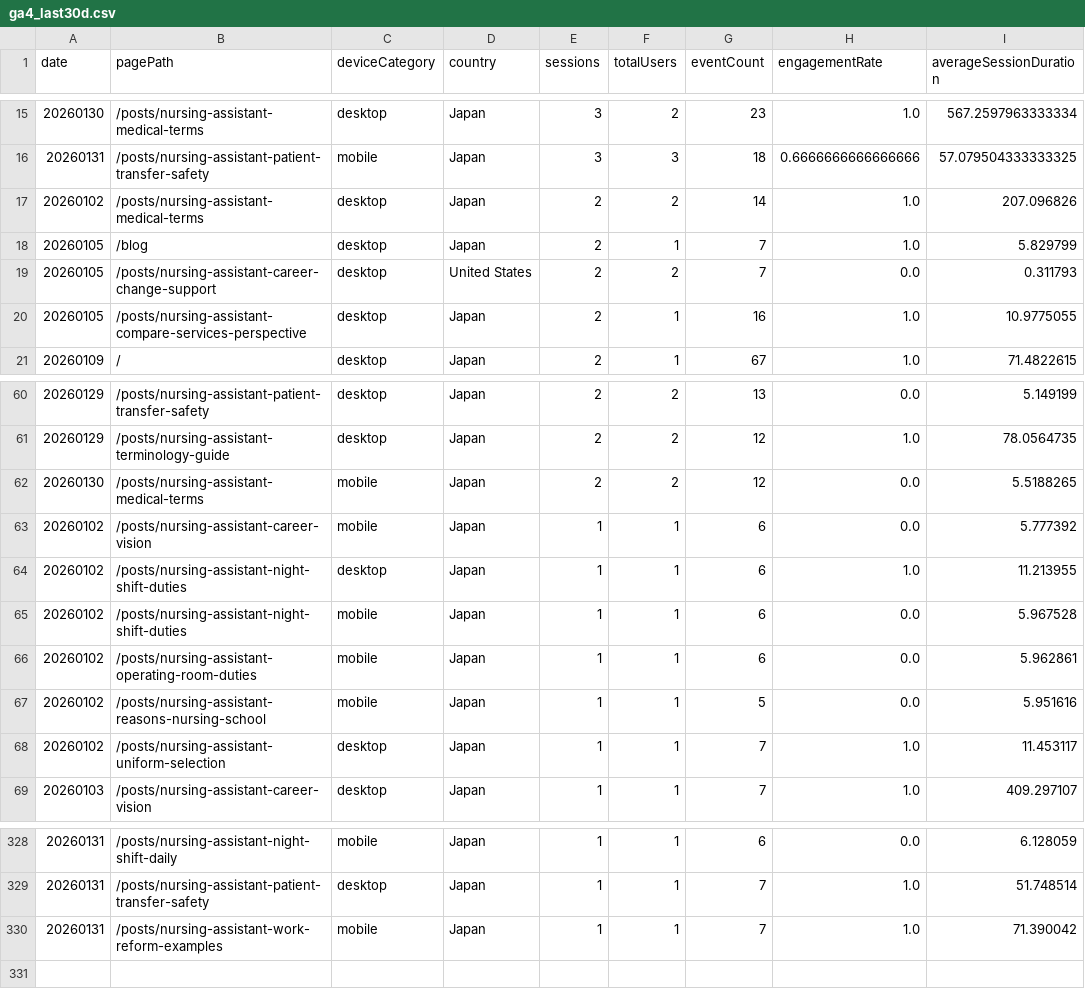
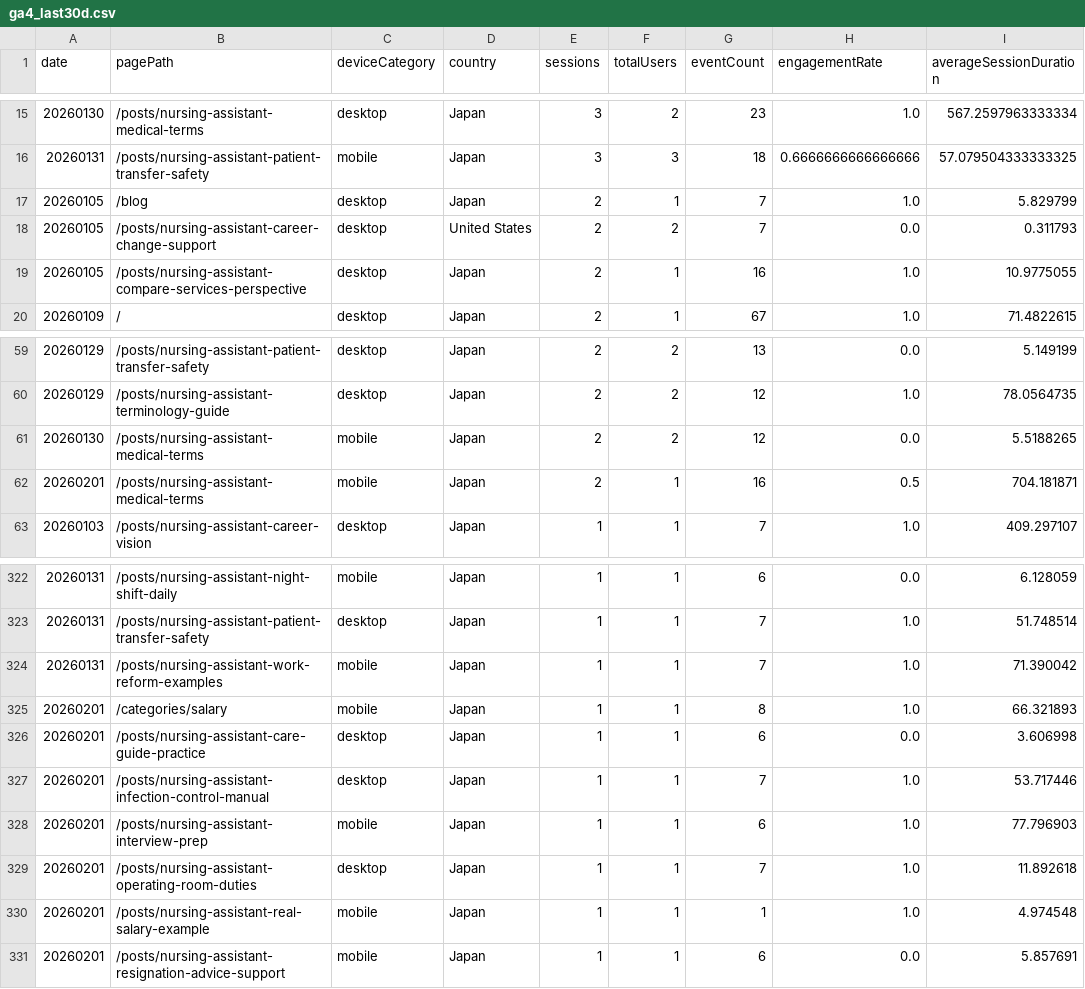
Before and after one commit to sasayosh1/prorenata, a CSV file: data/ga4_last30d.csv, drawn as a sheet; only a part is shown, gaps mark what is left out.

```diff
--- a/data/ga4_last30d.csv
+++ b/data/ga4_last30d.csv
@@ -16,3 +16,2 @@ date,pagePath,deviceCategory,country,sessions,totalUsers,eventCount,engagementRa
 20260131,/posts/nursing-assistant-patient-transfer-safety,mobile,Japan,3,3,18,0.6666666666666666,57.079504333333325
-20260102,/posts/nursing-assistant-medical-terms,desktop,Japan,2,2,14,1.0,207.096826
 20260105,/blog,desktop,Japan,2,1,7,1.0,5.829799
@@ -62,8 +61,3 @@ date,pagePath,deviceCategory,country,sessions,totalUsers,eventCount,engagementRa
 20260130,/posts/nursing-assistant-medical-terms,mobile,Japan,2,2,12,0.0,5.5188265
-20260102,/posts/nursing-assistant-career-vision,mobile,Japan,1,1,6,0.0,5.777392
-20260102,/posts/nursing-assistant-night-shift-duties,desktop,Japan,1,1,6,1.0,11.213955
-20260102,/posts/nursing-assistant-night-shift-duties,mobile,Japan,1,1,6,0.0,5.967528
-20260102,/posts/nursing-assistant-operating-room-duties,mobile,Japan,1,1,6,0.0,5.962861
-20260102,/posts/nursing-assistant-reasons-nursing-school,mobile,Japan,1,1,5,0.0,5.951616
-20260102,/posts/nursing-assistant-uniform-selection,desktop,Japan,1,1,7,1.0,11.453117
+20260201,/posts/nursing-assistant-medical-terms,mobile,Japan,2,1,16,0.5,704.181871
 20260103,/posts/nursing-assistant-career-vision,desktop,Japan,1,1,7,1.0,409.297107
@@ -330 +324,8 @@ date,pagePath,deviceCategory,country,sessions,totalUsers,eventCount,engagementRa
 20260131,/posts/nursing-assistant-work-reform-examples,mobile,Japan,1,1,7,1.0,71.390042
+20260201,/categories/salary,mobile,Japan,1,1,8,1.0,66.321893
+20260201,/posts/nursing-assistant-care-guide-practice,desktop,Japan,1,1,6,0.0,3.606998
+20260201,/posts/nursing-assistant-infection-control-manual,desktop,Japan,1,1,7,1.0,53.717446
+20260201,/posts/nursing-assistant-interview-prep,mobile,Japan,1,1,6,1.0,77.796903
+20260201,/posts/nursing-assistant-operating-room-duties,desktop,Japan,1,1,7,1.0,11.892618
+20260201,/posts/nursing-assistant-real-salary-example,mobile,Japan,1,1,1,1.0,4.974548
+20260201,/posts/nursing-assistant-resignation-advice-support,mobile,Japan,1,1,6,0.0,5.857691
```
Also changed, not shown: data/gsc_last30d.csv, 1 other file.
